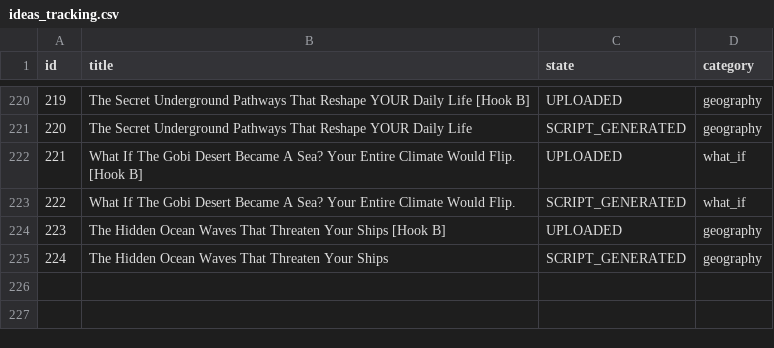
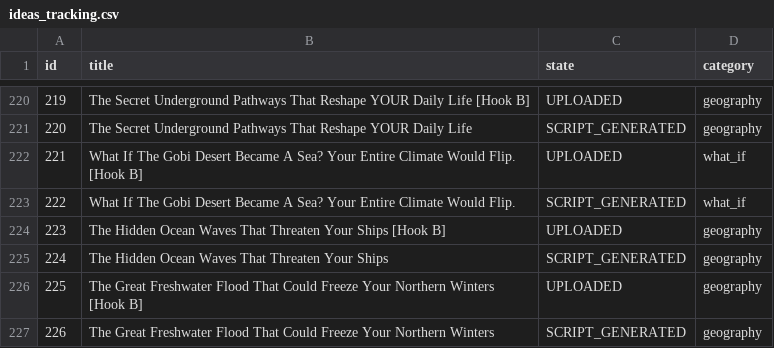
Before and after one commit to enigmaiq6-creator/Blowyourmind, a CSV file: flows/image_content_generator/tracking/ideas_tracking.csv, drawn as a sheet; only a part is shown, gaps mark what is left out.

```diff
--- a/flows/image_content_generator/tracking/ideas_tracking.csv
+++ b/flows/image_content_generator/tracking/ideas_tracking.csv
@@ -225 +225,3 @@ id,title,state,category
 224,The Hidden Ocean Waves That Threaten Your Ships,SCRIPT_GENERATED,geography
+225,The Great Freshwater Flood That Could Freeze Your Northern Winters [Hook B],UPLOADED,geography
+226,The Great Freshwater Flood That Could Freeze Your Northern Winters,SCRIPT_GENERATED,geography
```
Also changed, not shown: flows/image_content_generator/tracking/automated_posts_history.csv.
